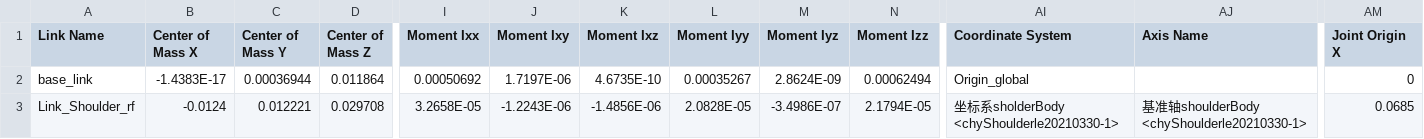
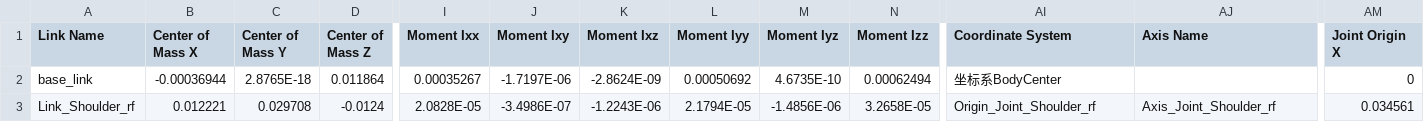
Before and after one commit to cheeryoung79/chyPapa, a CSV file: urdf/chyPapa5/urdf/chyPapa5.csv, drawn as a sheet; only a part is shown, gaps mark what is left out; the diff covers the shown part only; the diff names each change by its address in the sheet, - before the commit and + after, or states it on an @@ line.

```diff
--- a/urdf/chyPapa5/urdf/chyPapa5.csv
+++ b/urdf/chyPapa5/urdf/chyPapa5.csv
-B2 (Center of Mass X): -1.4383E-17
+B2 (Center of Mass X): -0.00036944
-C2 (Center of Mass Y): 0.00036944
+C2 (Center of Mass Y): 2.8765E-18
-I2 (Moment Ixx): 0.00050692
+I2 (Moment Ixx): 0.00035267
-J2 (Moment Ixy): 1.7197E-06
+J2 (Moment Ixy): -1.7197E-06
-K2 (Moment Ixz): 4.6735E-10
+K2 (Moment Ixz): -2.8624E-09
-L2 (Moment Iyy): 0.00035267
+L2 (Moment Iyy): 0.00050692
-M2 (Moment Iyz): 2.8624E-09
+M2 (Moment Iyz): 4.6735E-10
-AI2 (Coordinate System): Origin_global
+AI2 (Coordinate System): 坐标系BodyCenter
-B3 (Center of Mass X): -0.0124
+B3 (Center of Mass X): 0.012221
-C3 (Center of Mass Y): 0.012221
+C3 (Center of Mass Y): 0.029708
-D3 (Center of Mass Z): 0.029708
+D3 (Center of Mass Z): -0.0124
-I3 (Moment Ixx): 3.2658E-05
+I3 (Moment Ixx): 2.0828E-05
-J3 (Moment Ixy): -1.2243E-06
+J3 (Moment Ixy): -3.4986E-07
-K3 (Moment Ixz): -1.4856E-06
+K3 (Moment Ixz): -1.2243E-06
-L3 (Moment Iyy): 2.0828E-05
+L3 (Moment Iyy): 2.1794E-05
-M3 (Moment Iyz): -3.4986E-07
+M3 (Moment Iyz): -1.4856E-06
-N3 (Moment Izz): 2.1794E-05
+N3 (Moment Izz): 3.2658E-05
-AI3 (Coordinate System): 坐标系sholderBody <chyShoulderle20210330-1>
+AI3 (Coordinate System): Origin_Joint_Shoulder_rf
-AJ3 (Axis Name): 基准轴shoulderBody <chyShoulderle20210330-1>
+AJ3 (Axis Name): Axis_Joint_Shoulder_rf
-AM3 (Joint Origin X): 0.0685
+AM3 (Joint Origin X): 0.034561
```
Also changed, not shown: 6 edited cells elsewhere in this file, 3 other files.
